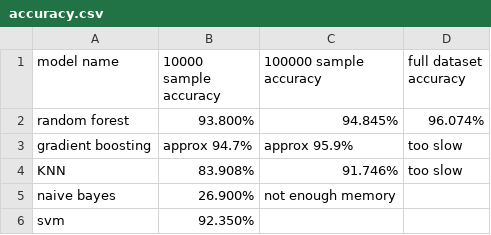
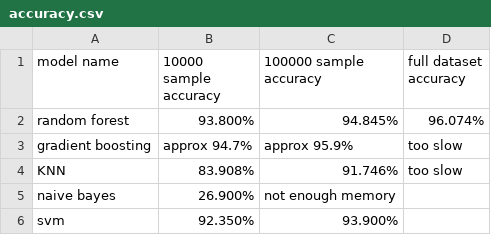
Before and after one commit to Shing-gor/classification-cybersecurity, a CSV file: accuracy.csv, drawn as a sheet.

Commit message:
Update accuracy.csv

```diff
--- a/accuracy.csv
+++ b/accuracy.csv
@@ -5,2 +5,2 @@ KNN,83.908%,91.746%, too slow
 naive bayes, 26.900%, not enough memory,
-svm, 92.350%,,
+svm, 92.350%,93.900%,
```
